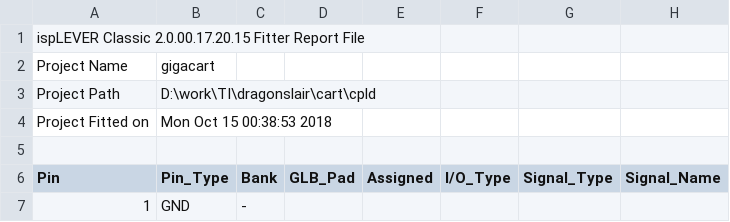
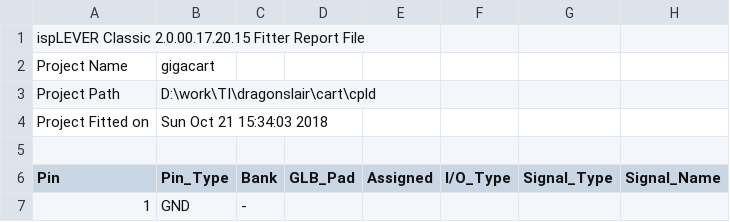
Before and after one commit to tursilion/gigacart, a CSV file: cart/cpld/gigacart_pin.csv, drawn as a sheet; only a part is shown.

```diff
--- a/cart/cpld/gigacart_pin.csv
+++ b/cart/cpld/gigacart_pin.csv
@@ -3,3 +3,3 @@ Project Name,gigacart
 Project Path,D:\work\TI\dragonslair\cart\cpld
-Project Fitted on,Mon Oct 15 00:38:53 2018
+Project Fitted on,Sun Oct 21 15:34:03 2018
 
```
Also changed, not shown: 32 other files.
